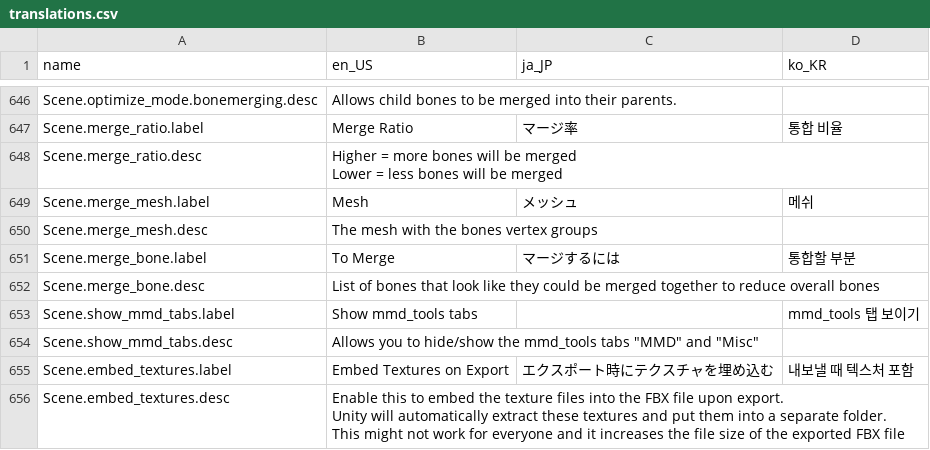
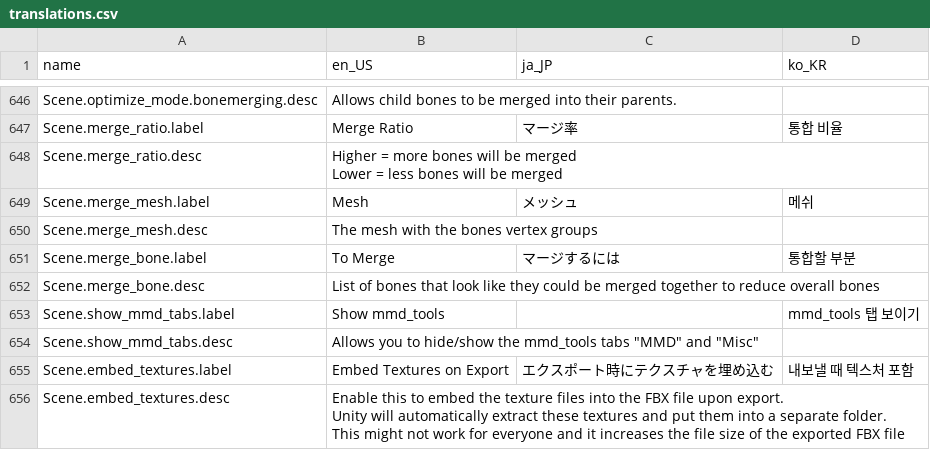
Before and after one commit to absolute-quantum/cats-blender-plugin, a CSV file: resources/translations.csv, drawn as a sheet; only a part is shown, gaps mark what is left out; the diff covers the shown part only.

```diff
--- a/resources/translations.csv
+++ b/resources/translations.csv
@@ -1059 +1079 @@ Scene.merge_bone.desc,"List of bones that look like they could be merged togethe
-Scene.show_mmd_tabs.label,"Show mmd_tools tabs","","mmd_tools 탭 보이기"
+Scene.show_mmd_tabs.label,Show mmd_tools,,mmd_tools 탭 보이기
```
Also changed, not shown: 2 added rows and 17 edited cells elsewhere in this file, 13 other files.
